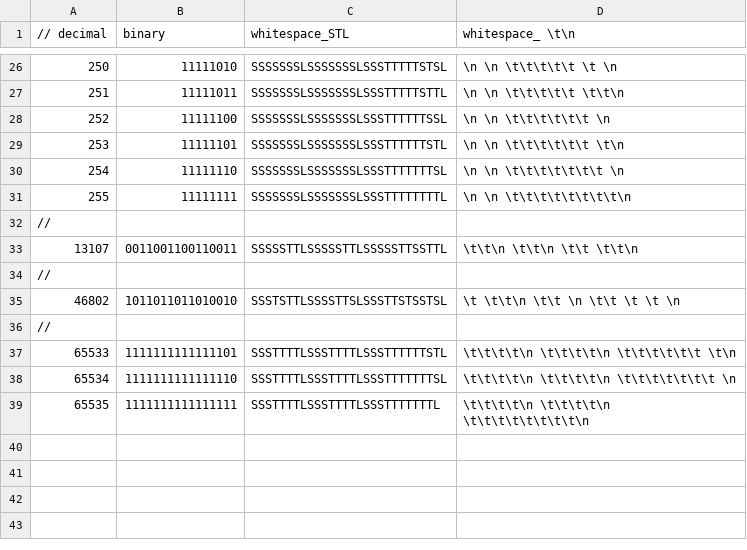
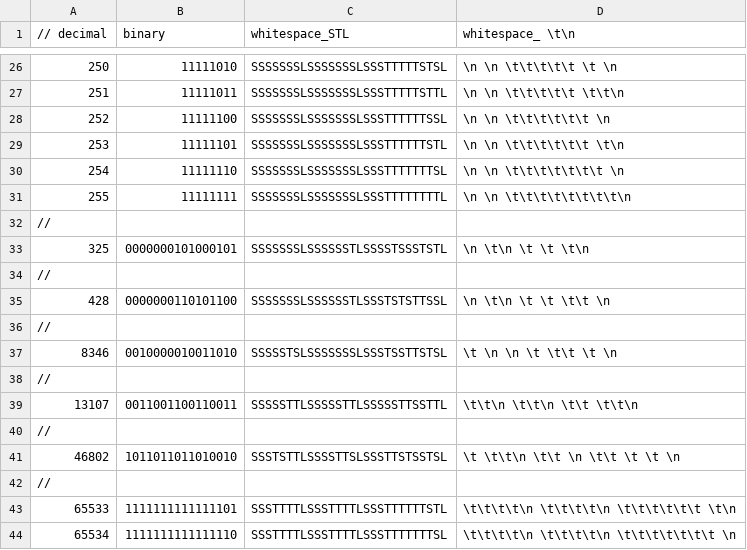
Before and after one commit to 2509-hackz-ichthyo/main, a CSV file: api/dictionary.csv, drawn as a sheet; only a part is shown, gaps mark what is left out; the shorter side is filled out with more unchanged rows; the diff names each change by its address in the sheet, - before the commit and + after, or states it on an @@ line.

```diff
--- a/api/dictionary.csv
+++ b/api/dictionary.csv
+row 32: //
+row 33: 325 | 0000000101000101 | SSSSSSSLSSSSSSTLSSSSTSSSTSTL | \n \t\n \t \t \t\n
+row 34: //
+row 35: 428 | 0000000110101100 | SSSSSSSLSSSSSSTLSSSTSTSTTSSL | \n \t\n \t \t \t\t \n
+row 36: //
+row 37: 8346 | 0010000010011010 | SSSSSTSLSSSSSSSLSSSTSSTTSTSL | \t \n \n \t \t\t \t \n
```
Also changed, not shown: 1 other file.
